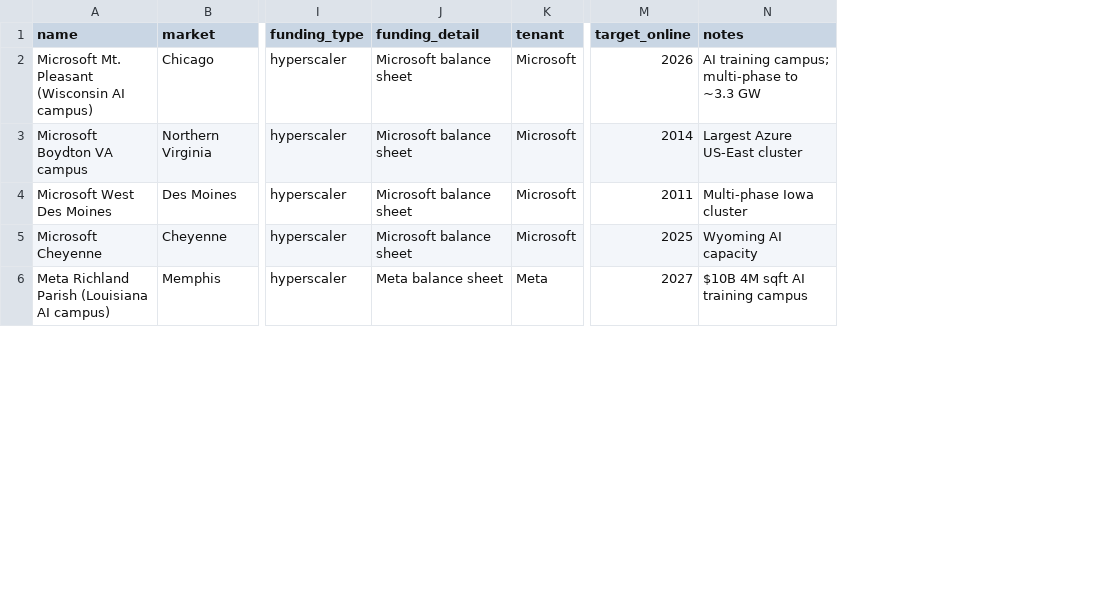
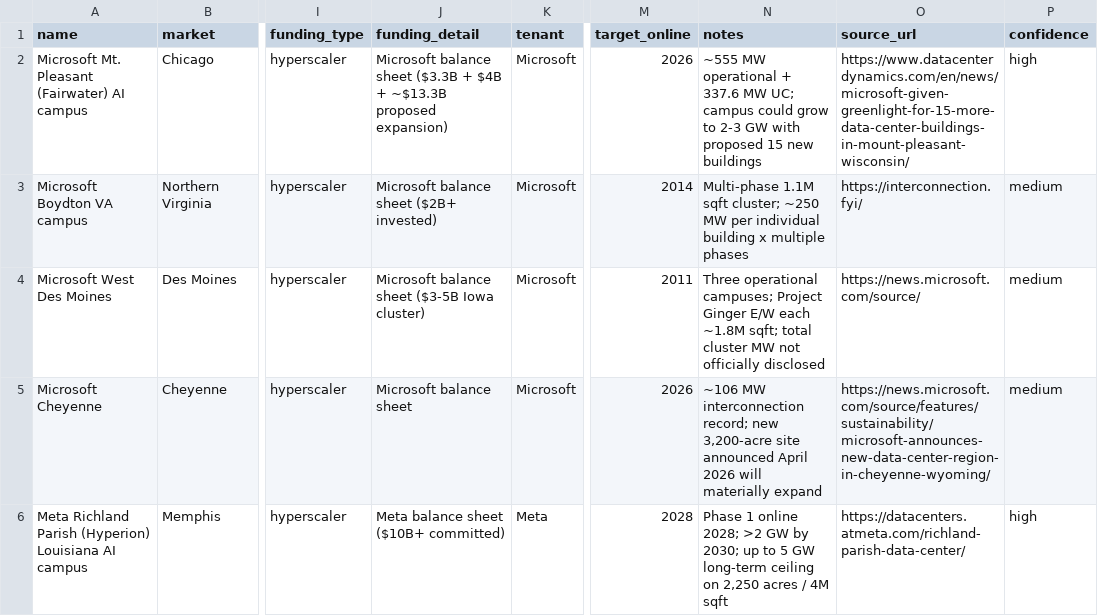
Before and after one commit to oparra2097/georisk, a CSV file: data/datacenter_facilities.csv, drawn as a sheet; only a part is shown, gaps mark what is left out; the diff covers the shown part only; the diff names each change by its address in the sheet, - before the commit and + after, or states it on an @@ line.

```diff
--- a/data/datacenter_facilities.csv
+++ b/data/datacenter_facilities.csv
+column O (source_url), rows 2-6: https://www.datacenterdynamics.com/en/news/microsoft-given-greenlight-for-15-more-data-center-buildings-in-mount-pleasant-wisconsin/ | https://interconnection.fyi/ | https://news.microsoft.com/source/ | https://news.microsoft.com/source/features/sustainability/microsoft-announces-new-data-center-region-in-cheyenne-wyoming/ | https://datacenters.atmeta.com/richland-parish-data-center/
+column P (confidence), rows 2-6: high | medium | medium | medium | high
-A2 (name): Microsoft Mt. Pleasant (Wisconsin AI campus)
+A2 (name): Microsoft Mt. Pleasant (Fairwater) AI campus
-J2 (funding_detail): Microsoft balance sheet
+J2 (funding_detail): Microsoft balance sheet ($3.3B + $4B + ~$13.3B proposed expansion)
-N2 (notes): AI training campus; multi-phase to ~3.3 GW
+N2 (notes): ~555 MW operational + 337.6 MW UC; campus could grow to 2-3 GW with proposed 15 new buildings
-J3 (funding_detail): Microsoft balance sheet
+J3 (funding_detail): Microsoft balance sheet ($2B+ invested)
-N3 (notes): Largest Azure US-East cluster
+N3 (notes): Multi-phase 1.1M sqft cluster; ~250 MW per individual building x multiple phases
-J4 (funding_detail): Microsoft balance sheet
+J4 (funding_detail): Microsoft balance sheet ($3-5B Iowa cluster)
-N4 (notes): Multi-phase Iowa cluster
+N4 (notes): Three operational campuses; Project Ginger E/W each ~1.8M sqft; total cluster MW not officially disclosed
-M5 (target_online): 2025
+M5 (target_online): 2026
-N5 (notes): Wyoming AI capacity
+N5 (notes): ~106 MW interconnection record; new 3,200-acre site announced April 2026 will materially expand
-A6 (name): …Richland Parish (Louisiana AI campus)
+A6 (name): …Richland Parish (Hyperion) Louisiana AI campus
-J6 (funding_detail): Meta balance sheet
+J6 (funding_detail): Meta balance sheet ($10B+ committed)
-M6 (target_online): 2027
+M6 (target_online): 2028
-N6 (notes): $10B 4M sqft AI training campus
+N6 (notes): Phase 1 online 2028; >2 GW by 2030; up to 5 GW long-term ceiling on 2,250 acres / 4M sqft
```
Also changed, not shown: 1 added row, 2 removed rows and 84 edited cells elsewhere in this file, data/datacenter_markets.csv, 3 other files.
